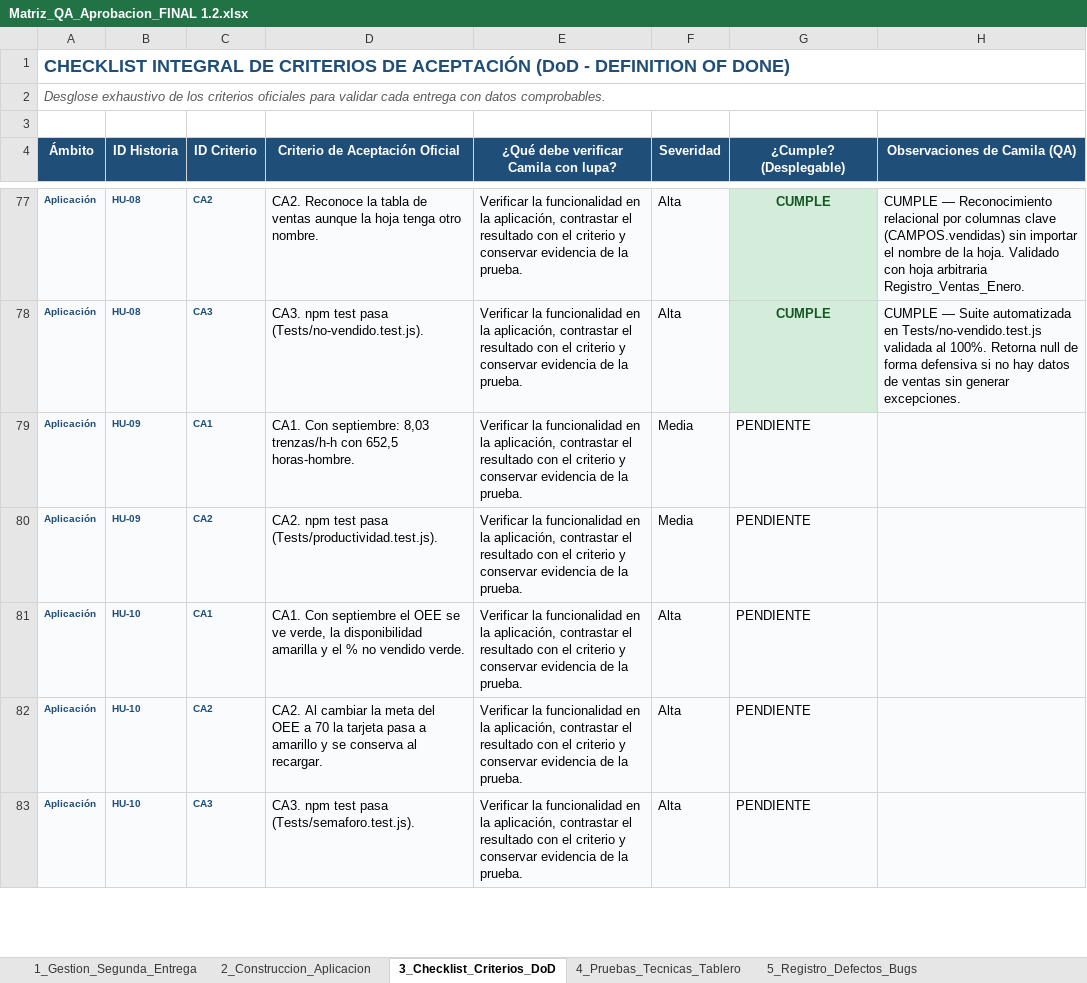
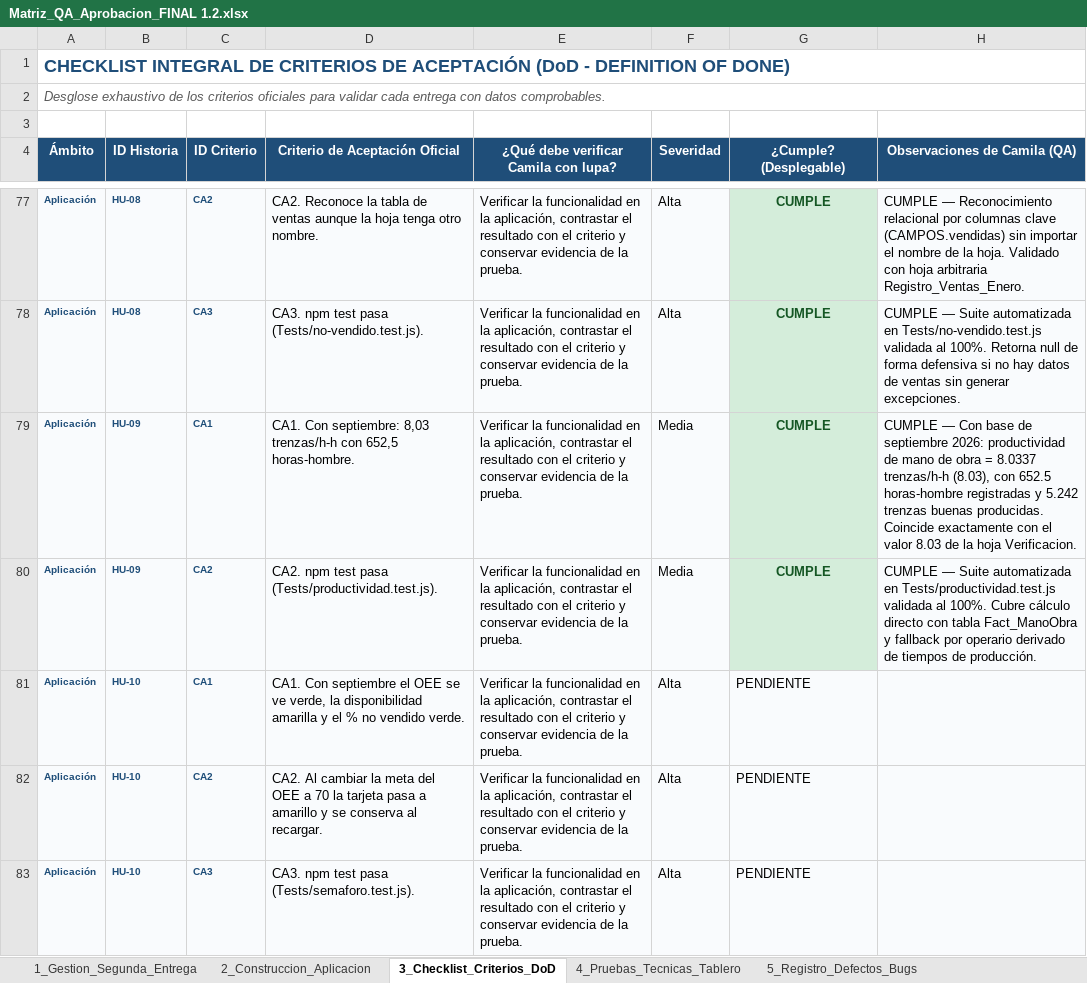
Before and after one commit to jpablovlsqz16/Proyecto-de-aula-gerencia-, an Excel workbook: Docs/Matriz_QA_Aprobacion_FINAL 1.2.xlsx, sheet 3_Checklist_Criterios_DoD, drawn as a sheet; only a part is shown, gaps mark what is left out; values as stored, in another font and other column widths than the file's, no borders; conditional formats not drawn; the diff names each change by its address in the sheet, - before the commit and + after, or states it on an @@ line.

Commit message:
qa: aprobar HU-09 (productividad de mano de obra) en matriz y checklist DoD

```diff
--- a/Docs/Matriz_QA_Aprobacion_FINAL 1.2.xlsx (sheet 3_Checklist_Criterios_DoD)
+++ b/Docs/Matriz_QA_Aprobacion_FINAL 1.2.xlsx (sheet 3_Checklist_Criterios_DoD)
-G79:G80 (¿Cumple? (Desplegable)): PENDIENTE
+G79:G80 (¿Cumple? (Desplegable)): CUMPLE
@@ G79:G80 fill: #F9FBFD → #D4EDDA, bold: off → on, text colour: black → #155724, alignment: left → center @@
-H79 (Observaciones de Camila (QA)): (empty)
+H79 (Observaciones de Camila (QA)): CUMPLE — Con base de septiembre 2026: productividad de mano de obra = 8.0337 trenzas/h-h (8.03), con 652.5 horas-hombre registradas y 5.242 trenzas buenas producidas. Coincide exactamente con el valor 8.03 de la hoja Verificacion.
-H80 (Observaciones de Camila (QA)): (empty)
+H80 (Observaciones de Camila (QA)): CUMPLE — Suite automatizada en Tests/productividad.test.js validada al 100%. Cubre cálculo directo con tabla Fact_ManoObra y fallback por operario derivado de tiempos de producción.
```
Also changed, not shown: sheet 2_Construccion_Aplicacion.
